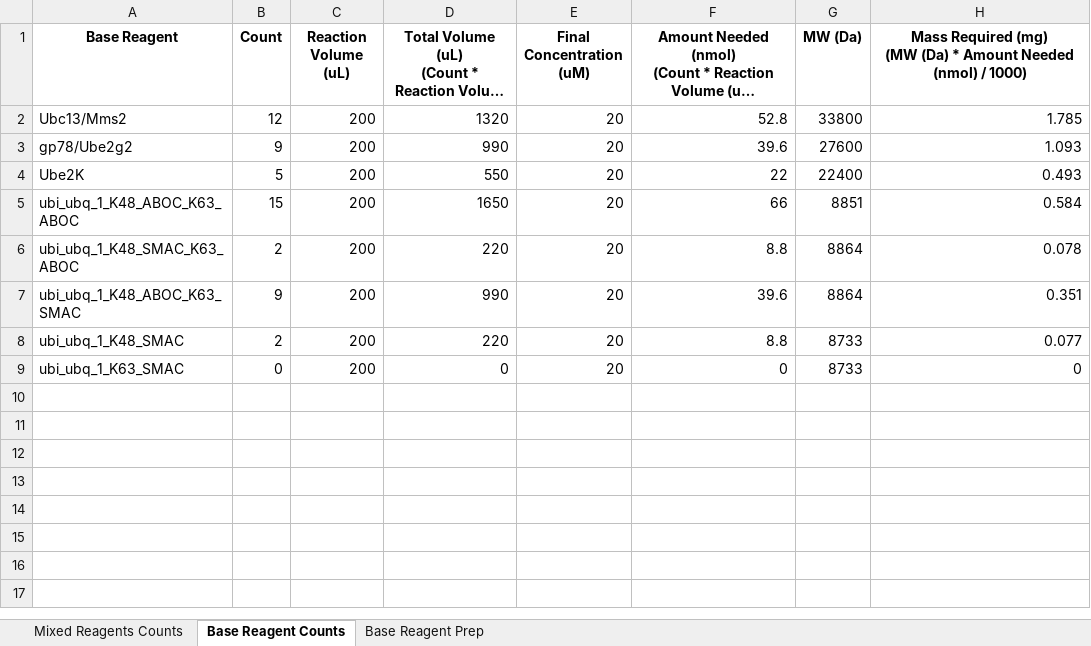
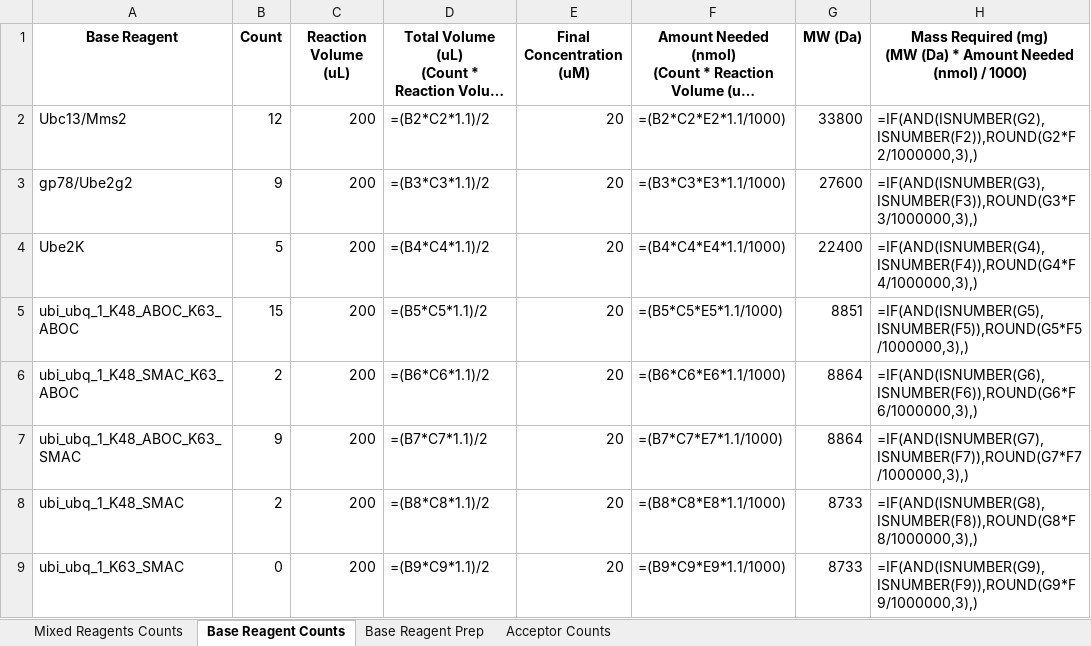
Before and after one commit to erickummelstedt/ubiquitinformatics, an Excel workbook: mixture_and_component_counts.xlsx, sheet Base Reagent Counts, drawn as a sheet; long unchanged cells end in …; values as stored, in another font and other column widths than the file's, no borders; formulas without a stored value are shown as written; the diff names each change by its address in the sheet, - before the commit and + after, or states it on an @@ line.

Commit message:
Enhance Excel output: add acceptor counts, merge dimer/acceptor tables, and display ubiquitin table as DataFrame
- Added "Acceptor Counts" worksheet with merged dimer_encoded_dictionary and acceptors_96_counts tables.
- Displayed merged table and ubiquitin_table as pandas DataFrames at specified worksheet locations.
- Improved formatting, formulas, and layout for all relevant Excel sheets.
- Updated backend logic for dynamic table placement and flexible DataFrame-to-worksheet export.

```diff
--- a/mixture_and_component_counts.xlsx (sheet Base Reagent Counts)
+++ b/mixture_and_component_counts.xlsx (sheet Base Reagent Counts)
+sheet tab: Acceptor Counts
-D2: 1320
+D2: =(B2*C2*1.1)/2
-F2: 52.8
+F2: =(B2*C2*E2*1.1/1000)
-H2: 1.785
+H2: =IF(AND(ISNUMBER(G2),ISNUMBER(F2)),ROUND(G2*F2/1000000,3),)
-D3: 990
+D3: =(B3*C3*1.1)/2
-F3: 39.6
+F3: =(B3*C3*E3*1.1/1000)
-H3: 1.093
+H3: =IF(AND(ISNUMBER(G3),ISNUMBER(F3)),ROUND(G3*F3/1000000,3),)
-D4: 550
+D4: =(B4*C4*1.1)/2
-F4: 22
+F4: =(B4*C4*E4*1.1/1000)
-H4: 0.493
+H4: =IF(AND(ISNUMBER(G4),ISNUMBER(F4)),ROUND(G4*F4/1000000,3),)
-D5: 1650
+D5: =(B5*C5*1.1)/2
-F5: 66
+F5: =(B5*C5*E5*1.1/1000)
-H5: 0.584
+H5: =IF(AND(ISNUMBER(G5),ISNUMBER(F5)),ROUND(G5*F5/1000000,3),)
-D6: 220
+D6: =(B6*C6*1.1)/2
-F6: 8.8
+F6: =(B6*C6*E6*1.1/1000)
-H6: 0.078
+H6: =IF(AND(ISNUMBER(G6),ISNUMBER(F6)),ROUND(G6*F6/1000000,3),)
-D7: 990
+D7: =(B7*C7*1.1)/2
-F7: 39.6
+F7: =(B7*C7*E7*1.1/1000)
-H7: 0.351
+H7: =IF(AND(ISNUMBER(G7),ISNUMBER(F7)),ROUND(G7*F7/1000000,3),)
-D8: 220
+D8: =(B8*C8*1.1)/2
-F8: 8.8
+F8: =(B8*C8*E8*1.1/1000)
-H8: 0.077
+H8: =IF(AND(ISNUMBER(G8),ISNUMBER(F8)),ROUND(G8*F8/1000000,3),)
-D9: 0
+D9: =(B9*C9*1.1)/2
-F9: 0
+F9: =(B9*C9*E9*1.1/1000)
-H9: 0
+H9: =IF(AND(ISNUMBER(G9),ISNUMBER(F9)),ROUND(G9*F9/1000000,3),)
```
Also changed, not shown: sheet Base Reagent Prep, sheet Mixed Reagents Counts, 3 other files.
